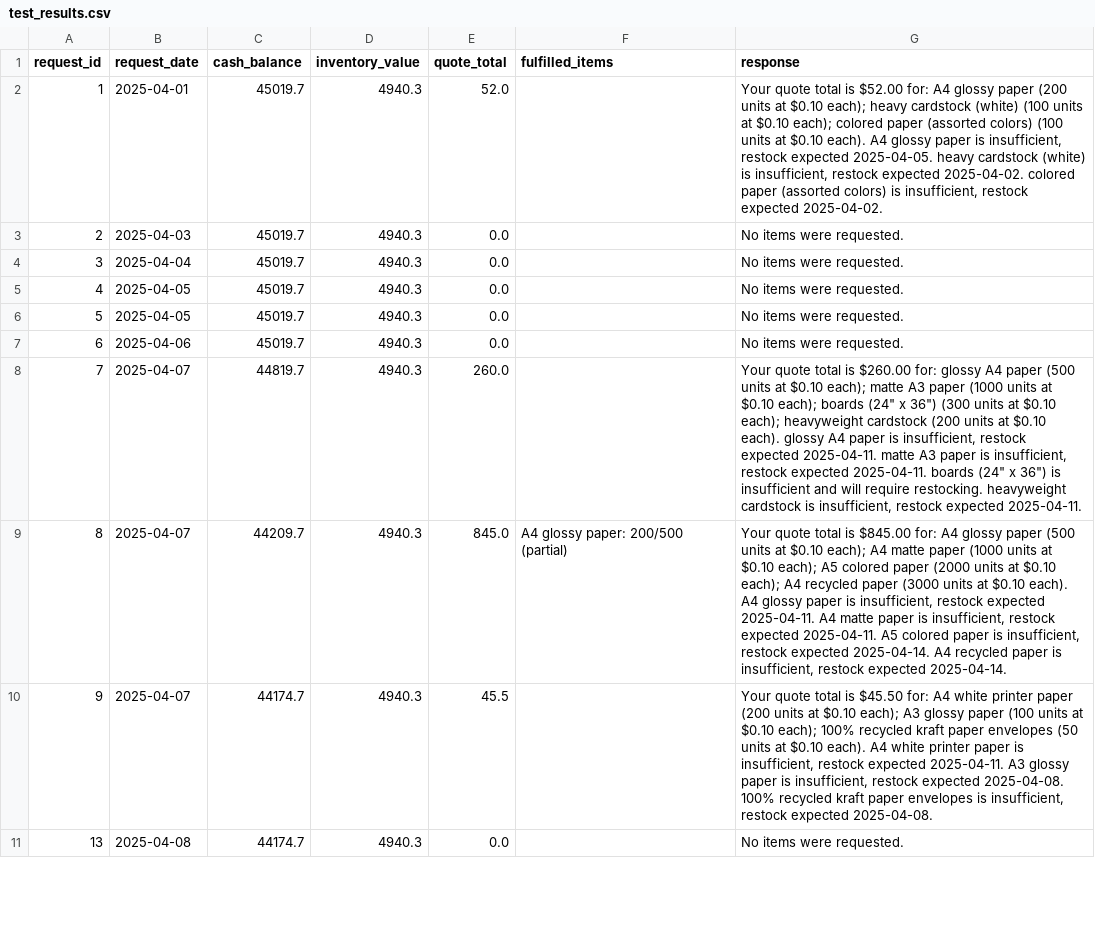
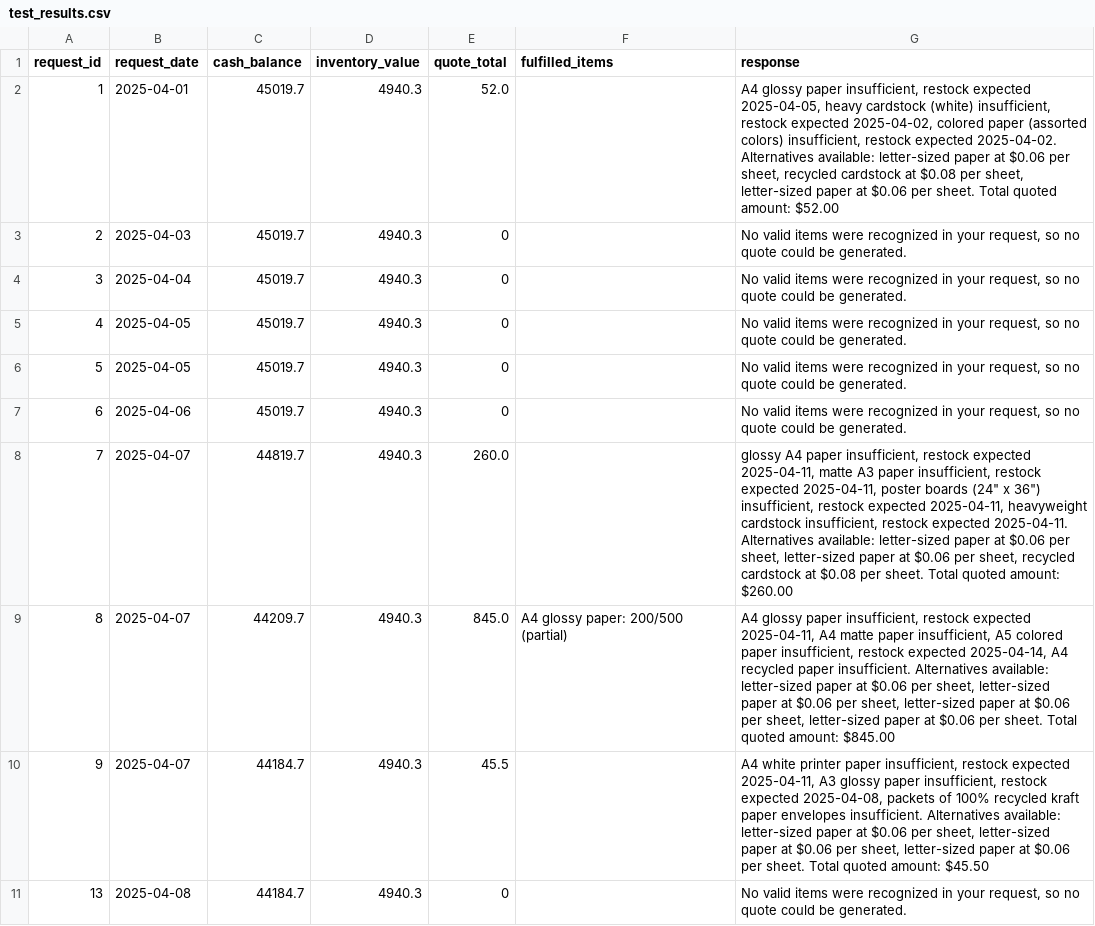
Before and after one commit to danielzbarnes/Multi-Agent-Orchestration-Beavers-Choice-Paper-Company, a CSV file: test_results.csv, drawn as a sheet; only a part is shown; the diff covers the shown part only.

```diff
--- a/test_results.csv
+++ b/test_results.csv
@@ -1,11 +1,11 @@
 request_id,request_date,cash_balance,inventory_value,quote_total,fulfilled_items,response
-1,2025-04-01,45019.7,4940.3,52.0,,"Your quote total is $52.00 for: A4 glossy paper (200 units at $0.10 each); heavy cardstock (white) (100 units at $0.10 each); colored paper (assorted colors) (100 units at $0.10 each). A4 glossy paper is insufficient, restock expected 2025-04-05. heavy cardstock (white) is insufficient, restock expected 2025-04-02. colored paper (assorted colors) is insufficient, restock expected 2025-04-02."
-2,2025-04-03,45019.7,4940.3,0.0,,No items were requested.
-3,2025-04-04,45019.7,4940.3,0.0,,No items were requested.
-4,2025-04-05,45019.7,4940.3,0.0,,No items were requested.
-5,2025-04-05,45019.7,4940.3,0.0,,No items were requested.
-6,2025-04-06,45019.7,4940.3,0.0,,No items were requested.
-7,2025-04-07,44819.7,4940.3,260.0,,"Your quote total is $260.00 for: glossy A4 paper (500 units at $0.10 each); matte A3 paper (1000 units at $0.10 each); boards (24"" x 36"") (300 units at $0.10 each); heavyweight cardstock (200 units at $0.10 each). glossy A4 paper is insufficient, restock expected 2025-04-11. matte A3 paper is insufficient, restock expected 2025-04-11. boards (24"" x 36"") is insufficient and will require restocking. heavyweight cardstock is insufficient, restock expected 2025-04-11."
-8,2025-04-07,44209.7,4940.3,845.0,A4 glossy paper: 200/500 (partial),"Your quote total is $845.00 for: A4 glossy paper (500 units at $0.10 each); A4 matte paper (1000 units at $0.10 each); A5 colored paper (2000 units at $0.10 each); A4 recycled paper (3000 units at $0.10 each). A4 glossy paper is insufficient, restock expected 2025-04-11. A4 matte paper is insufficient, restock expected 2025-04-11. A5 colored paper is insufficient, restock expected 2025-04-14. A4 recycled paper is insufficient, restock expected 2025-04-14."
-9,2025-04-07,44174.7,4940.3,45.5,,"Your quote total is $45.50 for: A4 white printer paper (200 units at $0.10 each); A3 glossy paper (100 units at $0.10 each); 100% recycled kraft paper envelopes (50 units at $0.10 each). A4 white printer paper is insufficient, restock expected 2025-04-11. A3 glossy paper is insufficient, restock expected 2025-04-08. 100% recycled kraft paper envelopes is insufficient, restock expected 2025-04-08."
-13,2025-04-08,44174.7,4940.3,0.0,,No items were requested.
+1,2025-04-01,45019.7,4940.3,52.0,,"A4 glossy paper insufficient, restock expected 2025-04-05, heavy cardstock (white) insufficient, restock expected 2025-04-02, colored paper (assorted colors) insufficient, restock expected 2025-04-02. Alternatives available: letter-sized paper at $0.06 per sheet, recycled cardstock at $0.08 per sheet, letter-sized paper at $0.06 per sheet. Total quoted amount: $52.00"
+2,2025-04-03,45019.7,4940.3,0,,"No valid items were recognized in your request, so no quote could be generated."
+3,2025-04-04,45019.7,4940.3,0,,"No valid items were recognized in your request, so no quote could be generated."
+4,2025-04-05,45019.7,4940.3,0,,"No valid items were recognized in your request, so no quote could be generated."
+5,2025-04-05,45019.7,4940.3,0,,"No valid items were recognized in your request, so no quote could be generated."
+6,2025-04-06,45019.7,4940.3,0,,"No valid items were recognized in your request, so no quote could be generated."
+7,2025-04-07,44819.7,4940.3,260.0,,"glossy A4 paper insufficient, restock expected 2025-04-11, matte A3 paper insufficient, restock expected 2025-04-11, poster boards (24"" x 36"") insufficient, restock expected 2025-04-11, heavyweight cardstock insufficient, restock expected 2025-04-11. Alternatives available: letter-sized paper at $0.06 per sheet, letter-sized paper at $0.06 per sheet, recycled cardstock at $0.08 per sheet. Total quoted amount: $260.00"
+8,2025-04-07,44209.7,4940.3,845.0,A4 glossy paper: 200/500 (partial),"A4 glossy paper insufficient, restock expected 2025-04-11, A4 matte paper insufficient, A5 colored paper insufficient, restock expected 2025-04-14, A4 recycled paper insufficient. Alternatives available: letter-sized paper at $0.06 per sheet, letter-sized paper at $0.06 per sheet, letter-sized paper at $0.06 per sheet, letter-sized paper at $0.06 per sheet. Total quoted amount: $845.00"
+9,2025-04-07,44184.7,4940.3,45.5,,"A4 white printer paper insufficient, restock expected 2025-04-11, A3 glossy paper insufficient, restock expected 2025-04-08, packets of 100% recycled kraft paper envelopes insufficient. Alternatives available: letter-sized paper at $0.06 per sheet, letter-sized paper at $0.06 per sheet, letter-sized paper at $0.06 per sheet. Total quoted amount: $45.50"
+13,2025-04-08,44184.7,4940.3,0,,"No valid items were recognized in your request, so no quote could be generated."
```
Also changed, not shown: 27 edited cells elsewhere in this file, 1 other file.
